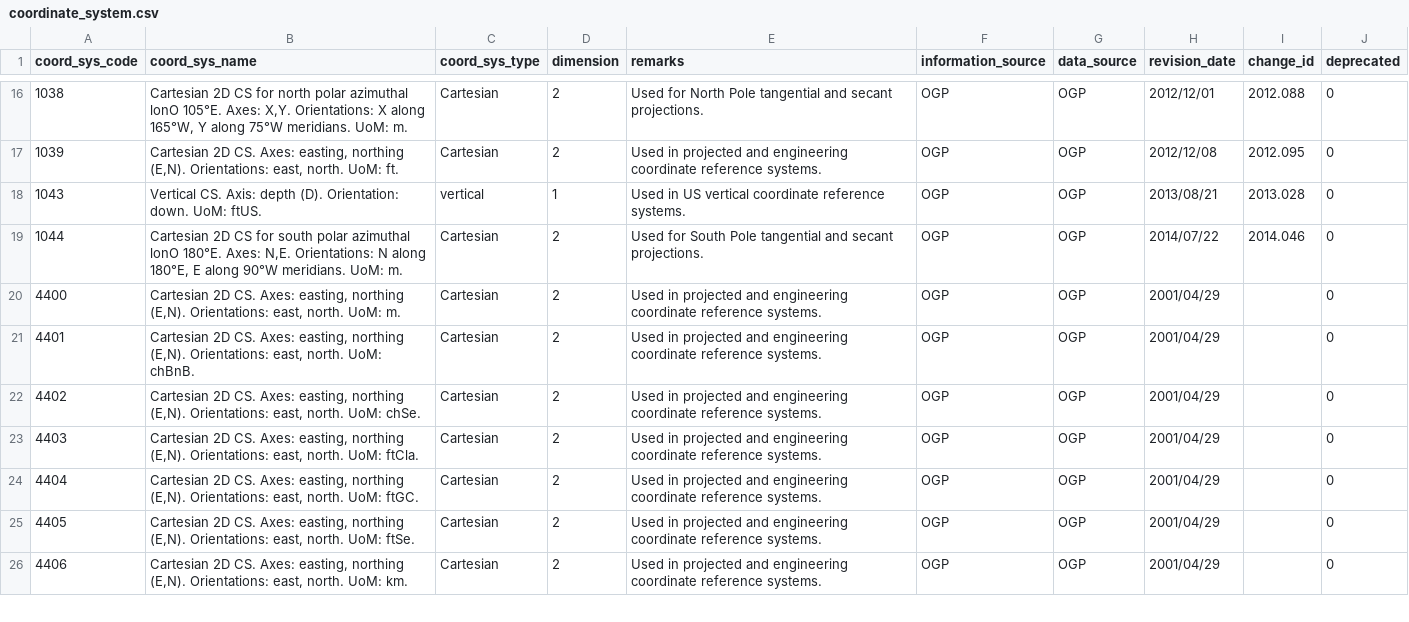
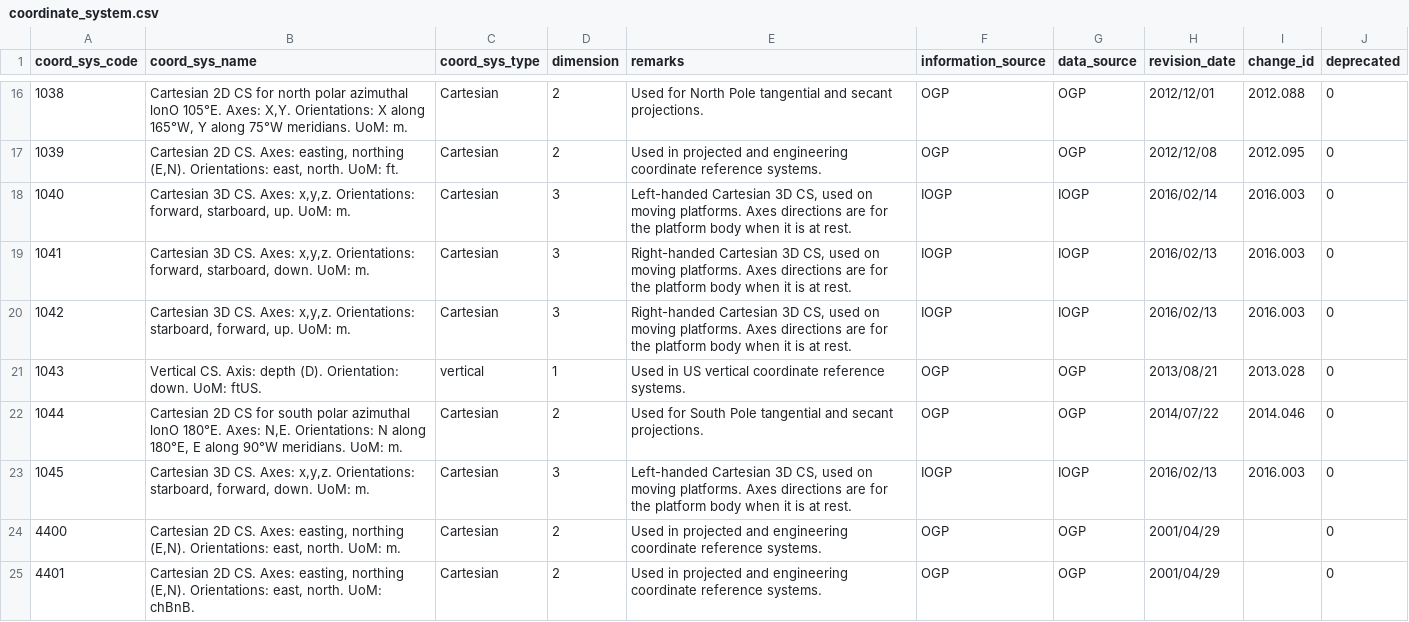
Before and after one commit to OSGeo/libgeotiff, a CSV file: libgeotiff/csv/coordinate_system.csv, drawn as a sheet; only a part is shown, gaps mark what is left out; the shorter side is filled out with more unchanged rows.

```diff
--- a/libgeotiff/csv/coordinate_system.csv
+++ b/libgeotiff/csv/coordinate_system.csv
@@ -17,4 +17,8 @@ coord_sys_code,coord_sys_name,coord_sys_type,dimension,remarks,information_sourc
 1039,"Cartesian 2D CS. Axes: easting, northing (E,N). Orientations: east, north. UoM: ft.",Cartesian,2,Used in projected and engineering coordinate reference systems.,OGP,OGP,2012/12/08,2012.095,0
+1040,"Cartesian 3D CS. Axes: x,y,z. Orientations: forward, starboard, up. UoM: m.",Cartesian,3,"Left-handed Cartesian 3D CS, used on moving platforms. Axes directions are for the platform body when it is at rest.",IOGP,IOGP,2016/02/14,2016.003,0
+1041,"Cartesian 3D CS. Axes: x,y,z. Orientations: forward, starboard, down. UoM: m.",Cartesian,3,"Right-handed Cartesian 3D CS, used on moving platforms. Axes directions are for the platform body when it is at rest.",IOGP,IOGP,2016/02/13,2016.003,0
+1042,"Cartesian 3D CS. Axes: x,y,z. Orientations: starboard, forward, up. UoM: m.",Cartesian,3,"Right-handed Cartesian 3D CS, used on moving platforms. Axes directions are for the platform body when it is at rest.",IOGP,IOGP,2016/02/13,2016.003,0
 1043,Vertical CS. Axis: depth (D). Orientation: down. UoM: ftUS.,vertical,1,Used in US vertical coordinate reference systems.,OGP,OGP,2013/08/21,2013.028,0
 1044,"Cartesian 2D CS for south polar azimuthal lonO 180°E. Axes: N,E. Orientations: N along 180°E, E along 90°W meridians. UoM: m.",Cartesian,2,Used for South Pole tangential and secant projections.,OGP,OGP,2014/07/22,2014.046,0
+1045,"Cartesian 3D CS. Axes: x,y,z. Orientations: starboard, forward, down. UoM: m.",Cartesian,3,"Left-handed Cartesian 3D CS, used on moving platforms. Axes directions are for the platform body when it is at rest.",IOGP,IOGP,2016/02/13,2016.003,0
 4400,"Cartesian 2D CS. Axes: easting, northing (E,N). Orientations: east, north. UoM: m.",Cartesian,2,Used in projected and engineering coordinate reference systems.,OGP,OGP,2001/04/29,,0
```
Also changed, not shown: libgeotiff/csv/coordinate_axis_name.csv, libgeotiff/csv/coordinate_operation_method.csv, 12 other files.
